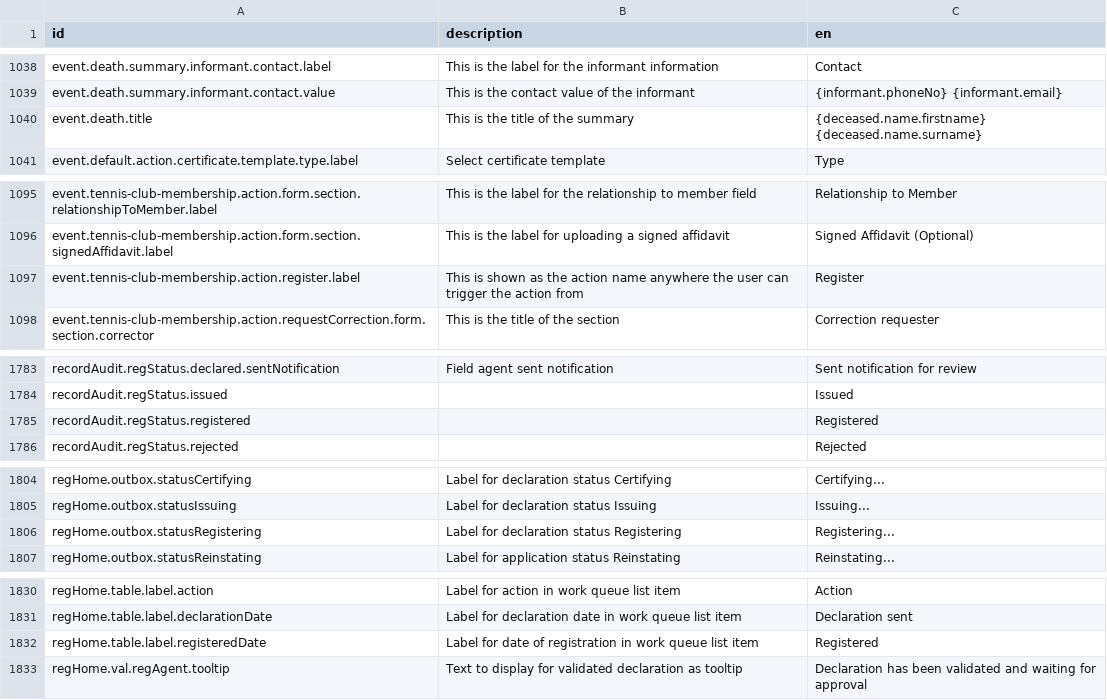
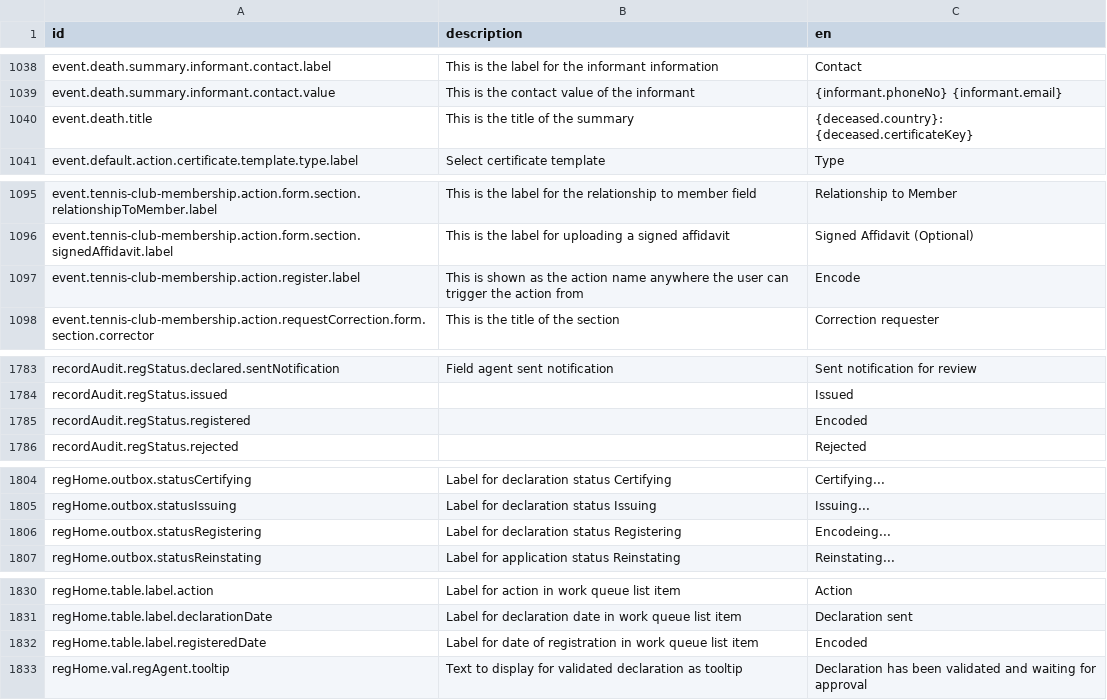
Before and after one commit to opencrvs/spc-cod-portal, a CSV file: src/translations/client.csv, drawn as a sheet; only a part is shown, gaps mark what is left out; the diff covers the shown part only.

```diff
--- a/src/translations/client.csv
+++ b/src/translations/client.csv
@@ -1040,3 +1040,3 @@ event.death.summary.informant.contact.label,This is the label for the informant
 event.death.summary.informant.contact.value,This is the contact value of the informant,{informant.phoneNo} {informant.email}
-event.death.title,This is the title of the summary,{deceased.name.firstname} {deceased.name.surname}
+event.death.title,This is the title of the summary,{deceased.country}: {deceased.certificateKey}
 event.default.action.certificate.template.type.label,Select certificate template,Type
@@ -1097,3 +1097,3 @@ event.tennis-club-membership.action.form.section.relationshipToMember.label,This
 event.tennis-club-membership.action.form.section.signedAffidavit.label,This is the label for uploading a signed affidavit,Signed Affidavit (Optional)
-event.tennis-club-membership.action.register.label,This is shown as the action name anywhere the user can trigger the action from,Register
+event.tennis-club-membership.action.register.label,This is shown as the action name anywhere the user can trigger the action from,Encode
 event.tennis-club-membership.action.requestCorrection.form.section.corrector,This is the title of the section,Correction requester
@@ -1785,3 +1785,3 @@ recordAudit.regStatus.declared.sentNotification,Field agent sent notification,Se
 recordAudit.regStatus.issued,,Issued
-recordAudit.regStatus.registered,,Registered
+recordAudit.regStatus.registered,,Encoded
 recordAudit.regStatus.rejected,,Rejected
@@ -1806,3 +1806,3 @@ regHome.outbox.statusCertifying,Label for declaration status Certifying,Certifyi
 regHome.outbox.statusIssuing,Label for declaration status Issuing,Issuing...
-regHome.outbox.statusRegistering,Label for declaration status Registering,Registering...
+regHome.outbox.statusRegistering,Label for declaration status Registering,Encodeing...
 regHome.outbox.statusReinstating,Label for application status Reinstating,Reinstating...
@@ -1832,3 +1832,3 @@ regHome.table.label.action,Label for action in work queue list item,Action
 regHome.table.label.declarationDate,Label for declaration date in work queue list item,Declaration sent
-regHome.table.label.registeredDate,Label for date of registration in work queue list item,Registered
+regHome.table.label.registeredDate,Label for date of registration in work queue list item,Encoded
 regHome.val.regAgent.tooltip,Text to display for validated declaration as tooltip,Declaration has been validated and waiting for approval
```
Also changed, not shown: 24 edited cells elsewhere in this file, 3 other files.
